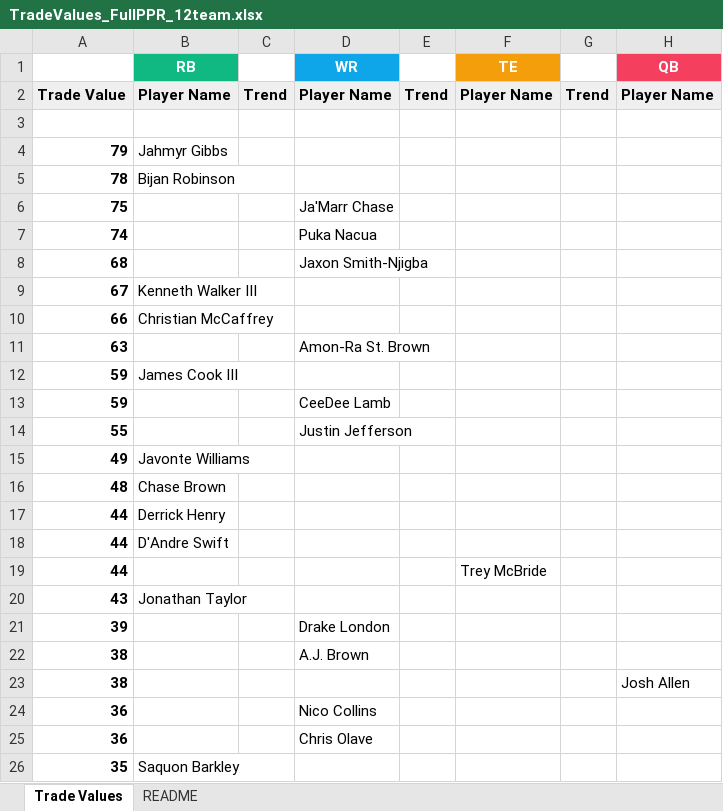
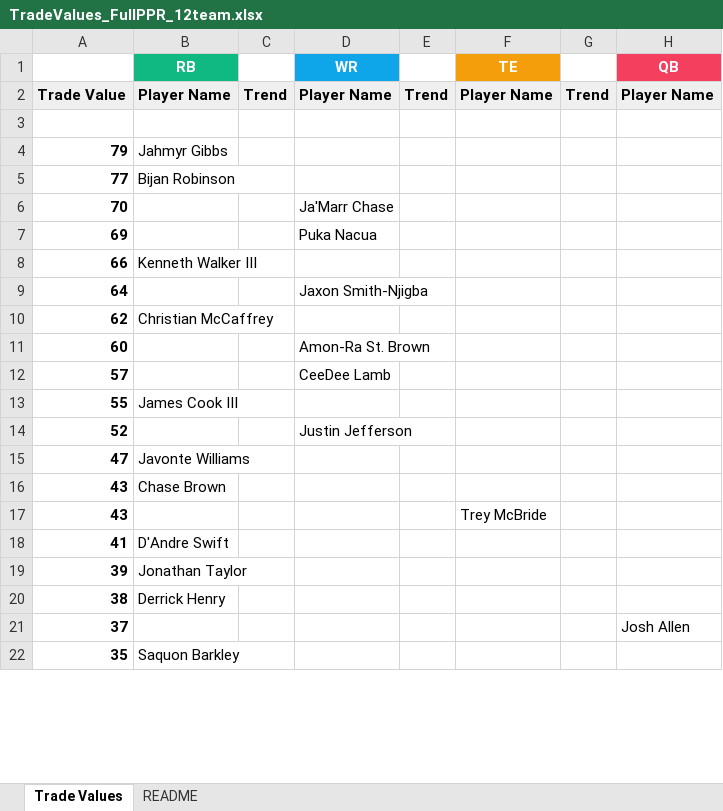
Before and after one commit to seoularpro/OddsVis, an Excel workbook: TradeValueSheets/TradeValues_FullPPR_12team.xlsx, sheet Trade Values, drawn as a sheet; only a part is shown; values as stored, in another font and other column widths than the file's, no borders; removed rows and columns are numbered as before the commit, all else as after; the diff covers the shown part only; the diff names each change by its address in the sheet, - before the commit and + after, or states it on an @@ line.

```diff
--- a/TradeValueSheets/TradeValues_FullPPR_12team.xlsx (sheet Trade Values)
+++ b/TradeValueSheets/TradeValues_FullPPR_12team.xlsx (sheet Trade Values)
-A5: 78
+A5: 77
-A6: 75
+A6: 70
-A7: 74
+A7: 69
-row 8: 68 |  |  | Jaxon Smith-Njigba
-row 9: 67 | Kenneth Walker III
-B8 (RB): Christian McCaffrey
+B8 (RB): Kenneth Walker III
-row 11: 63 |  |  | Amon-Ra St. Brown
-row 12: 59 | James Cook III
-row 13: 59 |  |  | CeeDee Lamb
+row 9: 64 |  |  | Jaxon Smith-Njigba
+row 10: 62 | Christian McCaffrey
+row 11: 60 |  |  | Amon-Ra St. Brown
+row 12: 57 |  |  | CeeDee Lamb
-B13 (RB): (empty)
+B13 (RB): James Cook III
-D13 (WR): Justin Jefferson
+D13 (WR): (empty)
-row 15: 49 | Javonte Williams
-row 16: 48 | Chase Brown
-row 17: 44 | Derrick Henry
-row 18: 44 | D'Andre Swift
-row 19: 44 |  |  |  |  | Trey McBride
+row 14: 52 |  |  | Justin Jefferson
+row 15: 47 | Javonte Williams
-B16 (RB): Jonathan Taylor
+B16 (RB): Chase Brown
+row 17: 43 |  |  |  |  | Trey McBride
+row 18: 41 | D'Andre Swift
-B19 (RB): (empty)
+B19 (RB): Jonathan Taylor
-D19 (WR): Drake London
+D19 (WR): (empty)
-B20 (RB): (empty)
+B20 (RB): Derrick Henry
-D20 (WR): A.J. Brown
+D20 (WR): (empty)
-A21: 38
+A21: 37
-row 24: 36 |  |  | Nico Collins
-row 25: 36 |  |  | Chris Olave
```
Also changed, not shown: 30 added rows, 26 removed rows, 1 moved row and 37 edited cells elsewhere in this sheet, sheet README, TradeValueSheets/TradeValues_HalfPPR_10team.xlsx, TradeValueSheets/TradeValues_HalfPPR_12team.xlsx, 18 other files.
